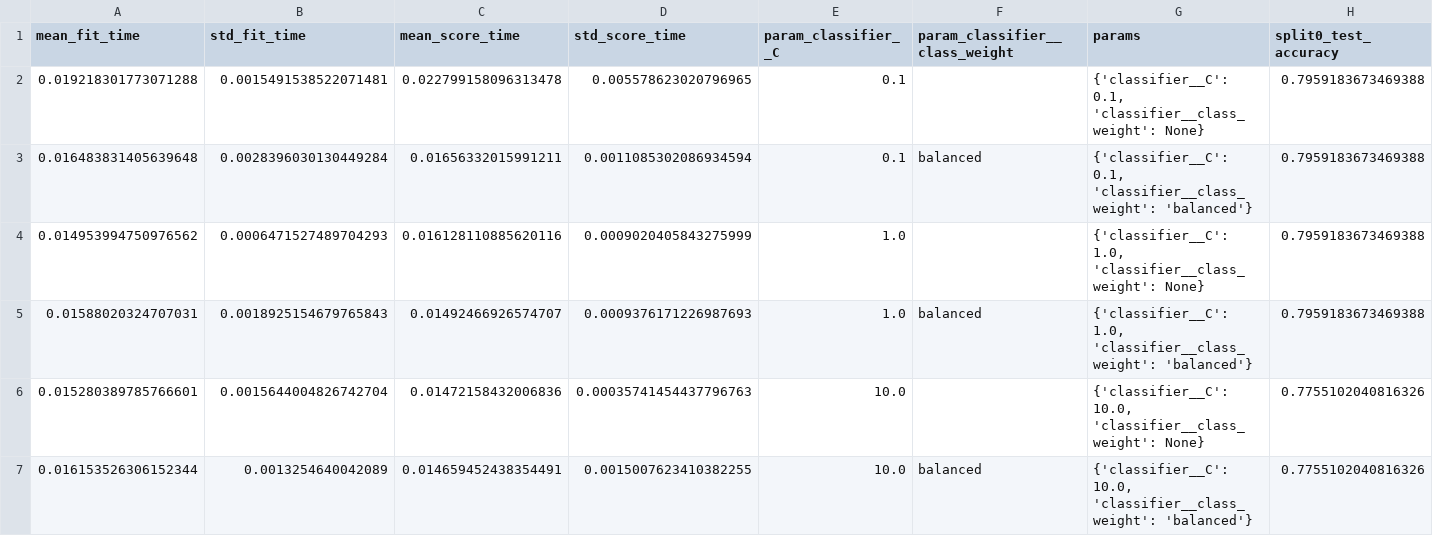
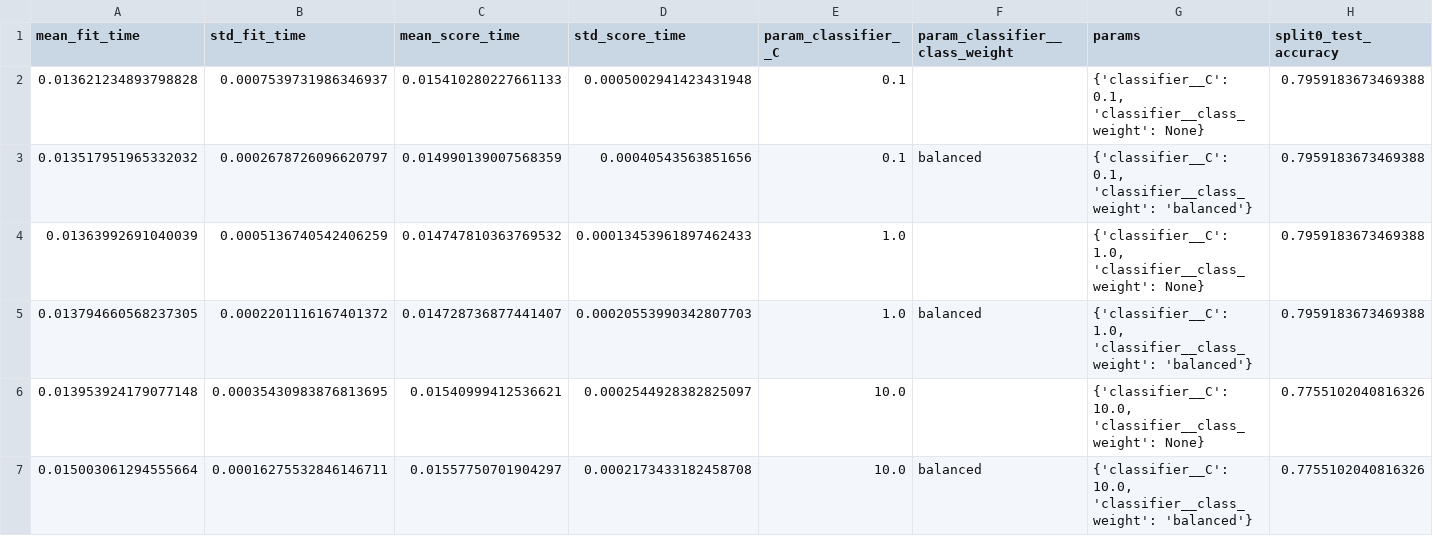
Before and after one commit to ayushdev/Heart_Disease_Prediction, a CSV file: reports/logistic_regression_cv.csv, drawn as a sheet; only a part is shown; the diff names each change by its address in the sheet, - before the commit and + after, or states it on an @@ line.

```diff
--- a/reports/logistic_regression_cv.csv
+++ b/reports/logistic_regression_cv.csv
-A2 (mean_fit_time): 0.019218301773071288
+A2 (mean_fit_time): 0.013621234893798828
-B2 (std_fit_time): 0.0015491538522071481
+B2 (std_fit_time): 0.0007539731986346937
-C2 (mean_score_time): 0.022799158096313478
+C2 (mean_score_time): 0.015410280227661133
-D2 (std_score_time): 0.005578623020796965
+D2 (std_score_time): 0.0005002941423431948
-A3 (mean_fit_time): 0.016483831405639648
+A3 (mean_fit_time): 0.013517951965332032
-B3 (std_fit_time): 0.0028396030130449284
+B3 (std_fit_time): 0.0002678726096620797
-C3 (mean_score_time): 0.01656332015991211
+C3 (mean_score_time): 0.014990139007568359
-D3 (std_score_time): 0.0011085302086934594
+D3 (std_score_time): 0.00040543563851656
-A4 (mean_fit_time): 0.014953994750976562
+A4 (mean_fit_time): 0.01363992691040039
-B4 (std_fit_time): 0.0006471527489704293
+B4 (std_fit_time): 0.0005136740542406259
-C4 (mean_score_time): 0.016128110885620116
+C4 (mean_score_time): 0.014747810363769532
-D4 (std_score_time): 0.0009020405843275999
+D4 (std_score_time): 0.00013453961897462433
-A5 (mean_fit_time): 0.01588020324707031
+A5 (mean_fit_time): 0.013794660568237305
-B5 (std_fit_time): 0.0018925154679765843
+B5 (std_fit_time): 0.0002201116167401372
-C5 (mean_score_time): 0.01492466926574707
+C5 (mean_score_time): 0.014728736877441407
-D5 (std_score_time): 0.0009376171226987693
+D5 (std_score_time): 0.00020553990342807703
-A6 (mean_fit_time): 0.015280389785766601
+A6 (mean_fit_time): 0.013953924179077148
-B6 (std_fit_time): 0.0015644004826742704
+B6 (std_fit_time): 0.00035430983876813695
-C6 (mean_score_time): 0.01472158432006836
+C6 (mean_score_time): 0.01540999412536621
-D6 (std_score_time): 0.00035741454437796763
+D6 (std_score_time): 0.0002544928382825097
-A7 (mean_fit_time): 0.016153526306152344
+A7 (mean_fit_time): 0.015003061294555664
-B7 (std_fit_time): 0.0013254640042089
+B7 (std_fit_time): 0.00016275532846146711
-C7 (mean_score_time): 0.014659452438354491
+C7 (mean_score_time): 0.01557750701904297
-D7 (std_score_time): 0.0015007623410382255
+D7 (std_score_time): 0.0002173433182458708
```
Also changed, not shown: reports/random_forest_cv.csv, 20 other files.
